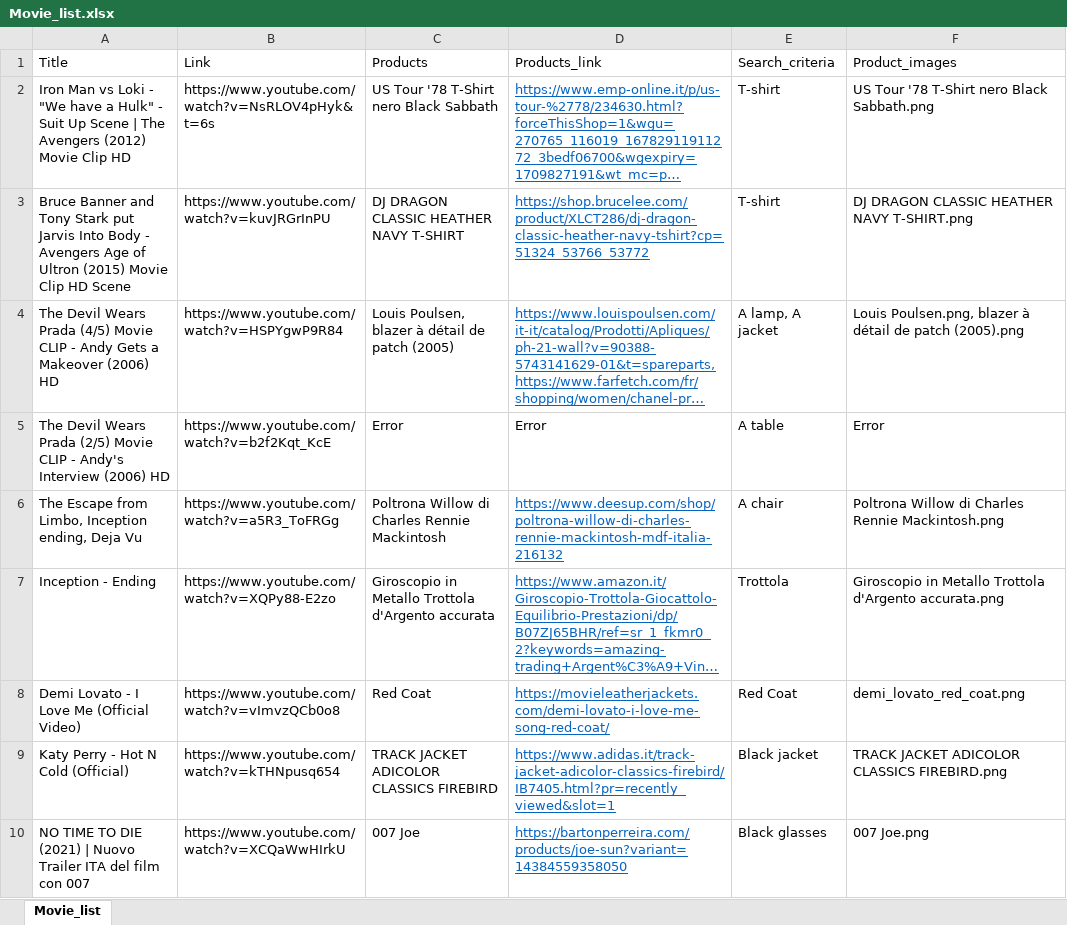
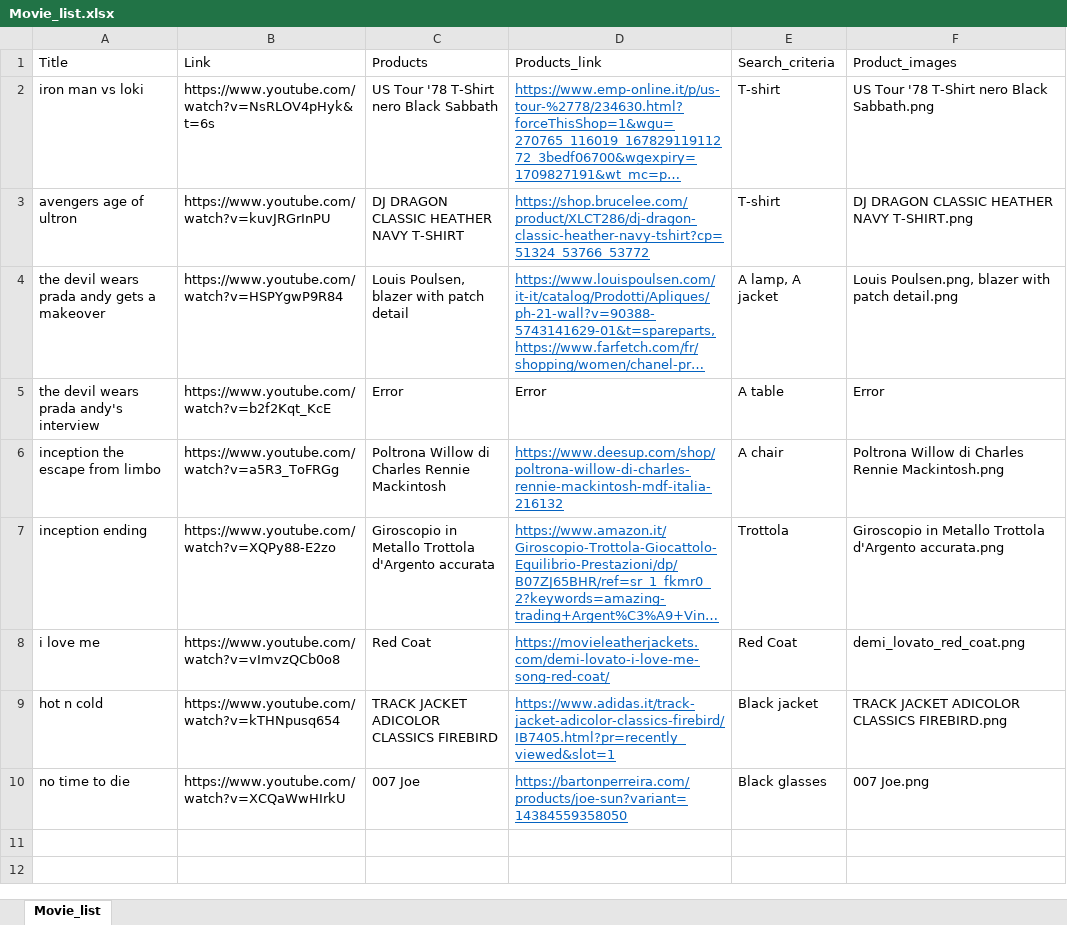
Before and after one commit to PieroRendina/multidisciplinary-project-2023-INDYcs, an Excel workbook: Dataset/Movie_list.xlsx, sheet Movie_list, drawn as a sheet; long unchanged cells end in …; values as stored, in another font and other column widths than the file's, no borders; the diff names each change by its address in the sheet, - before the commit and + after, or states it on an @@ line.

Commit message:
updated movie titles, uploaded files to db

```diff
--- a/Dataset/Movie_list.xlsx (sheet Movie_list)
+++ b/Dataset/Movie_list.xlsx (sheet Movie_list)
-A2 (Title): Iron Man vs Loki - "We have a Hulk" - Suit Up Scene | The Avengers (2012) Movie Clip HD
+A2 (Title): iron man vs loki
-A3 (Title): Bruce Banner and Tony Stark put Jarvis Into Body - Avengers Age of Ultron (2015) Movie Clip HD Scene
+A3 (Title): avengers age of ultron
-A4 (Title): The Devil Wears Prada (4/5) Movie CLIP - Andy Gets a Makeover (2006) HD
+A4 (Title): the devil wears prada andy gets a makeover
-C4 (Products): Louis Poulsen, blazer à détail de patch (2005)
+C4 (Products): Louis Poulsen, blazer with patch detail
-F4 (Product_images): …Poulsen.png, blazer à détail de patch (2005).png
+F4 (Product_images): …Poulsen.png, blazer with patch detail.png
-A5 (Title): The Devil Wears Prada (2/5) Movie CLIP - Andy's Interview (2006) HD
+A5 (Title): the devil wears prada andy's interview
-A6 (Title): The Escape from Limbo, Inception ending, Deja Vu
+A6 (Title): inception the escape from limbo
-A7 (Title): Inception - Ending
+A7 (Title): inception ending
-A8 (Title): Demi Lovato - I Love Me (Official Video)
+A8 (Title): i love me
-A9 (Title): Katy Perry - Hot N Cold (Official)
+A9 (Title): hot n cold
-A10 (Title): NO TIME TO DIE (2021) | Nuovo Trailer ITA del film con 007
+A10 (Title): no time to die
```
Also changed, not shown: 3 other files.
